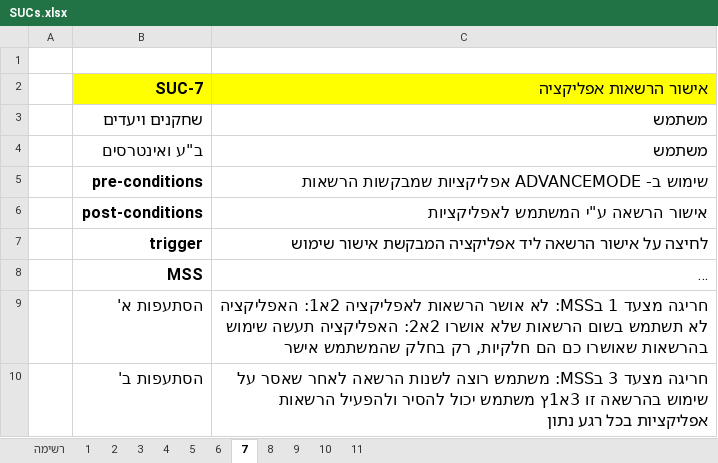
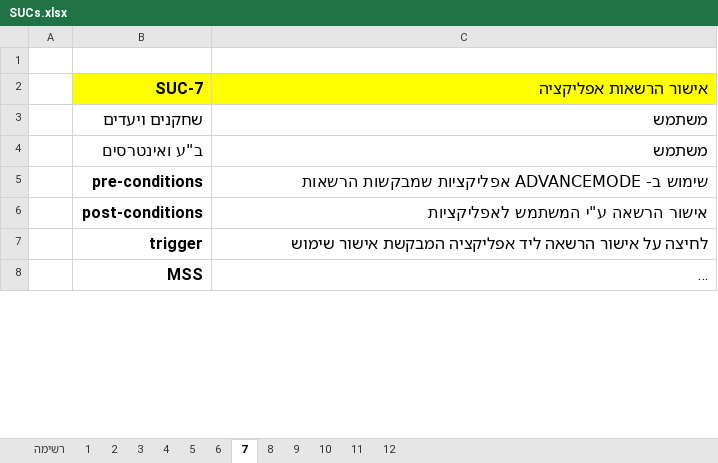
Before and after one commit to devmf027/CyberWall, an Excel workbook: SRS/SUCs.xlsx, sheet 7, drawn as a sheet; only a part is shown; long unchanged cells end in …; values as stored, in another font and other column widths than the file's, no borders; the diff covers the shown part only; the diff names each change by its address in the sheet, - before the commit and + after, or states it on an @@ line.

```diff
--- a/SRS/SUCs.xlsx (sheet 7)
+++ b/SRS/SUCs.xlsx (sheet 7)
+sheet tab: 12
-row 9:  | הסתעפות א' | חריגה מצעד 1 בMSS: לא אושר הרשאות לאפליקציה 2א1: האפליקציה לא תשתמש בשום הרשאות שלא אושרו 2א2: האפליקציה תעשה שימוש בהרשאות שאושרו כם הם חלקיות, רק בחלק שהמשתמש אישר
-row 10:  | הסתעפות ב' | חריגה מצעד 3 בMSS: משתמש רוצה לשנות הרשאה לאחר שאסר על שימוש בהרשאה זו 3א1ץ משתמש יכול להסיר ולהפעיל הרשאות אפליקציות בכל רגע נתון
```
Also changed, not shown: 1 edited cell elsewhere in this sheet, 2 other files.
